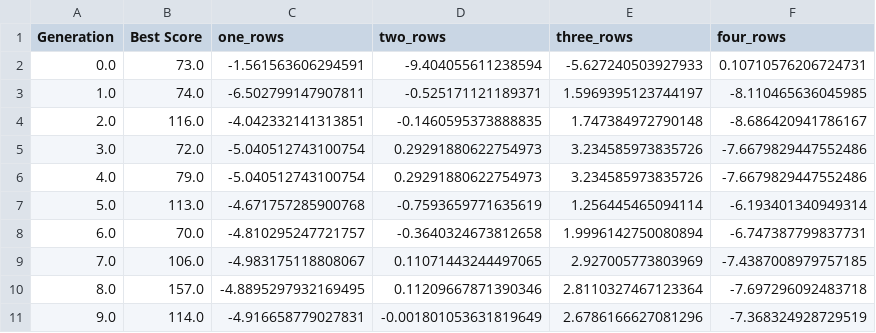
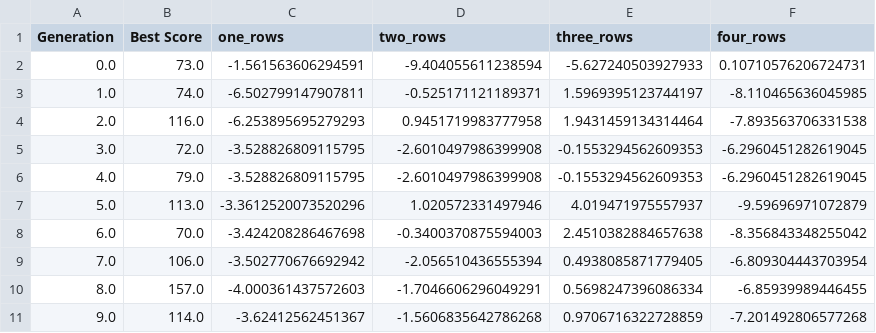
Before and after one commit to only1ahmed/Tetris-AI-agent-with-genetic-algorithm, a CSV file: Models/model2_history.csv, drawn as a sheet.

```diff
--- a/Models/model2_history.csv
+++ b/Models/model2_history.csv
@@ -3,9 +3,9 @@ Generation,Best Score,one_rows,two_rows,three_rows,four_rows
 1.0,74.0,-6.502799147907811,-0.525171121189371,1.5969395123744197,-8.110465636045985
-2.0,116.0,-4.042332141313851,-0.1460595373888835,1.747384972790148,-8.686420941786167
-3.0,72.0,-5.040512743100754,0.29291880622754973,3.234585973835726,-7.6679829447552486
-4.0,79.0,-5.040512743100754,0.29291880622754973,3.234585973835726,-7.6679829447552486
-5.0,113.0,-4.671757285900768,-0.7593659771635619,1.256445465094114,-6.193401340949314
-6.0,70.0,-4.810295247721757,-0.3640324673812658,1.9996142750080894,-6.747387799837731
-7.0,106.0,-4.983175118808067,0.11071443244497065,2.927005773803969,-7.4387008979757185
-8.0,157.0,-4.8895297932169495,0.11209667871390346,2.8110327467123364,-7.697296092483718
-9.0,114.0,-4.916658779027831,-0.001801053631819649,2.6786166627081296,-7.368324928729519
+2.0,116.0,-6.253895695279293,0.9451719983777958,1.9431459134314464,-7.893563706331538
+3.0,72.0,-3.528826809115795,-2.6010497986399908,-0.1553294562609353,-6.2960451282619045
+4.0,79.0,-3.528826809115795,-2.6010497986399908,-0.1553294562609353,-6.2960451282619045
+5.0,113.0,-3.3612520073520296,1.020572331497946,4.019471975557937,-9.59696971072879
+6.0,70.0,-3.424208286467698,-0.3400370875594003,2.4510382884657638,-8.356843348255042
+7.0,106.0,-3.502770676692942,-2.056510436555394,0.4938085871779405,-6.809304443703954
+8.0,157.0,-4.000361437572603,-1.7046606296049291,0.5698247396086334,-6.85939989446455
+9.0,114.0,-3.62412562451367,-1.5606835642786268,0.9706716322728859,-7.201492806577268
```
Also changed, not shown: Models/model1_chromosomes.csv, Models/model2_chromosomes.csv, 11 other files.
